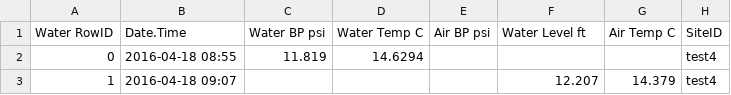
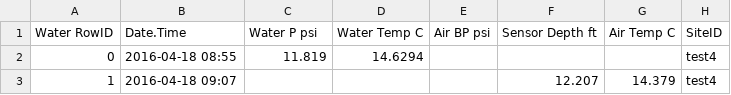
Before and after one commit to leppott/ContDataQC, a CSV file: data-raw/test4_AW_20160418_20160726.csv, drawn as a sheet; only a part is shown.

```diff
--- a/data-raw/test4_AW_20160418_20160726.csv
+++ b/data-raw/test4_AW_20160418_20160726.csv
@@ -1,2 +1,2 @@
-Water RowID,Date.Time,Water BP psi,Water Temp C,Air BP psi,Water Level ft,Air Temp C,SiteID
+Water RowID,Date.Time,Water P psi,Water Temp C,Air BP psi,Sensor Depth ft,Air Temp C,SiteID
 0,2016-04-18 08:55,11.819,14.6294,,,,test4
```
Also changed, not shown: 10 other files.
